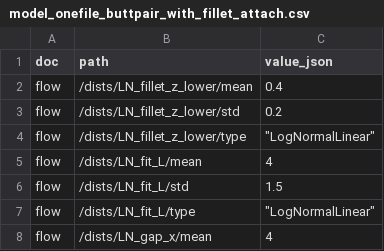
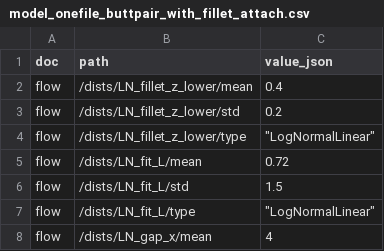
Before and after one commit to shu-t-code/SoV, a CSV file: data/model_onefile_buttpair_with_fillet_attach.csv, drawn as a sheet; only a part is shown.

```diff
--- a/data/model_onefile_buttpair_with_fillet_attach.csv
+++ b/data/model_onefile_buttpair_with_fillet_attach.csv
@@ -4,3 +4,3 @@ flow,/dists/LN_fillet_z_lower/std,0.2
 flow,/dists/LN_fillet_z_lower/type,"""LogNormalLinear"""
-flow,/dists/LN_fit_L/mean,4
+flow,/dists/LN_fit_L/mean,0.72
 flow,/dists/LN_fit_L/std,1.5
```
Also changed, not shown: 2 other files.
